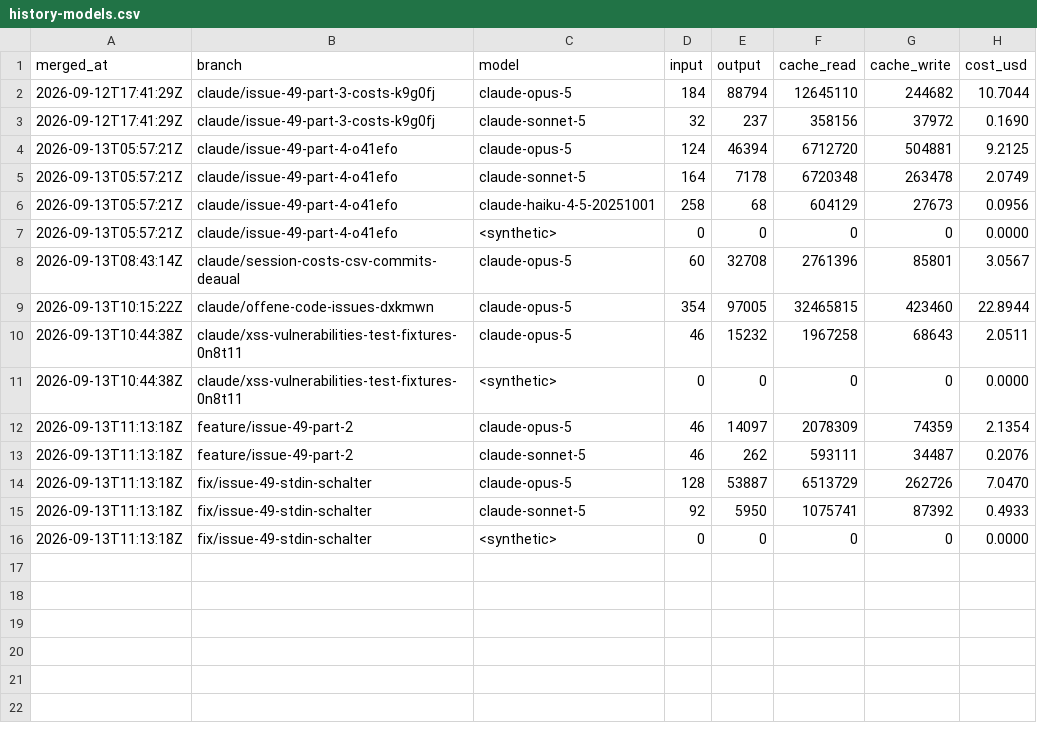
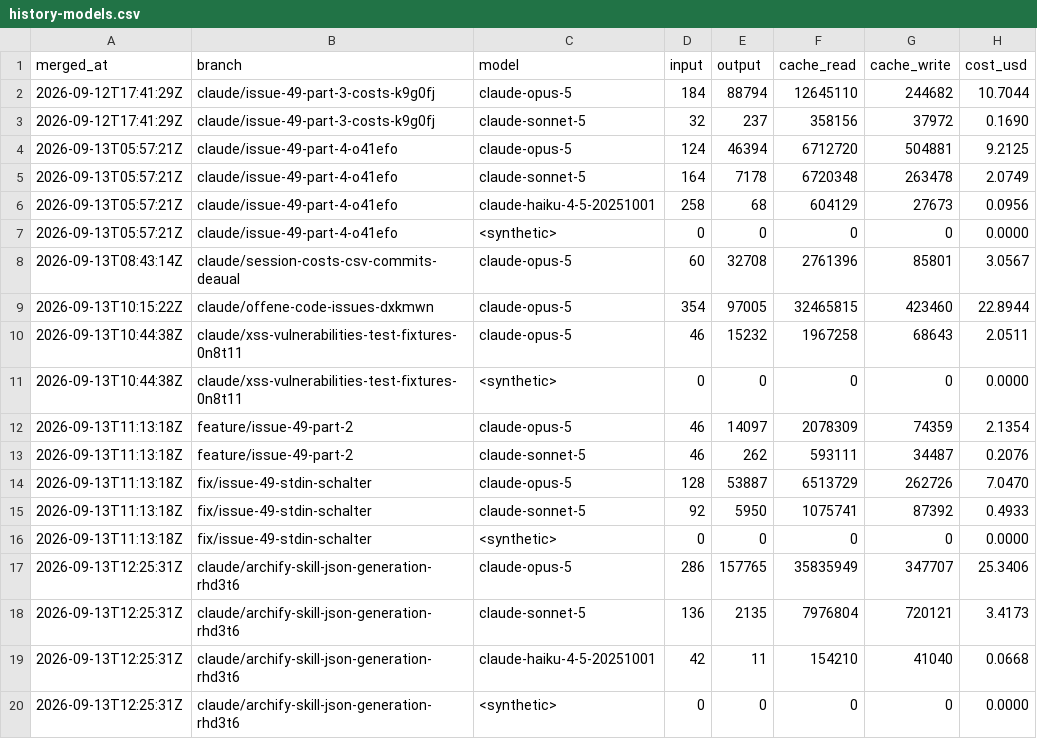
Before and after one commit to pascallink/webkit-ext, a CSV file: stats/history-models.csv, drawn as a sheet; the diff names each change by its address in the sheet, - before the commit and + after, or states it on an @@ line.

```diff
--- a/stats/history-models.csv
+++ b/stats/history-models.csv
+row 17: 2026-09-13T12:25:31Z | claude/archify-skill-json-generation-rhd3t6 | claude-opus-5 | 286 | 157765 | 35835949 | 347707 | 25.3406
+row 18: 2026-09-13T12:25:31Z | claude/archify-skill-json-generation-rhd3t6 | claude-sonnet-5 | 136 | 2135 | 7976804 | 720121 | 3.4173
+row 19: 2026-09-13T12:25:31Z | claude/archify-skill-json-generation-rhd3t6 | claude-haiku-4-5-20251001 | 42 | 11 | 154210 | 41040 | 0.0668
+row 20: 2026-09-13T12:25:31Z | claude/archify-skill-json-generation-rhd3t6 | <synthetic> | 0 | 0 | 0 | 0 | 0.0000
```
Also changed, not shown: stats/costs.csv, stats/history.csv, 2 other files.
